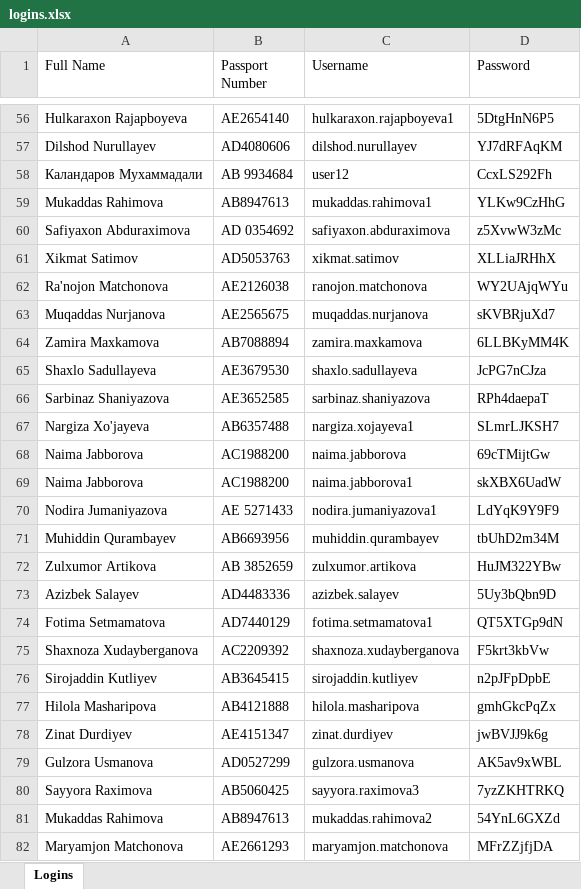
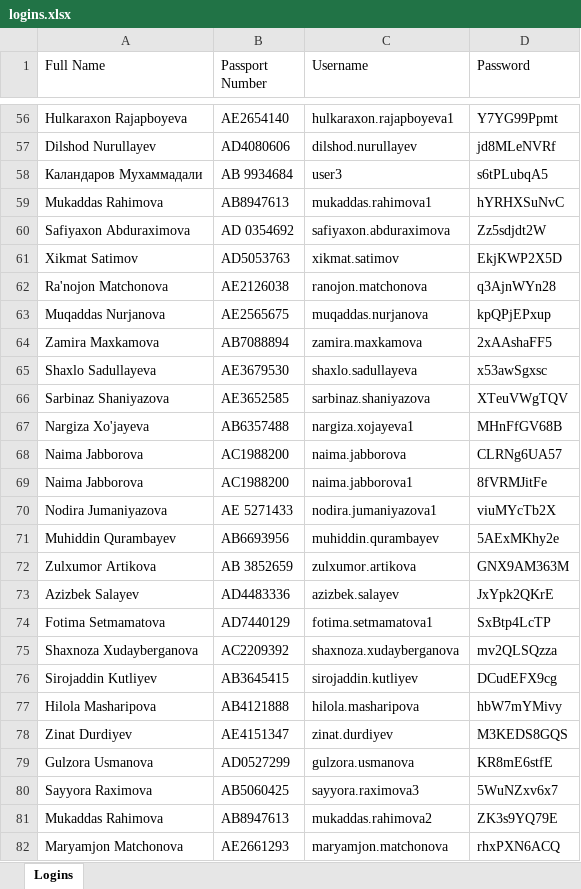
Before and after one commit to OktamovShokhjahon/ic3-backend, an Excel workbook: logins.xlsx, sheet Logins, drawn as a sheet; only a part is shown, gaps mark what is left out; values as stored, in another font and other column widths than the file's, no borders; the diff covers the shown part only; the diff names each change by its address in the sheet, - before the commit and + after, or states it on an @@ line.

Commit message:
passw

```diff
--- a/logins.xlsx (sheet Logins)
+++ b/logins.xlsx (sheet Logins)
-D56 (Password): 5DtgHnN6P5
+D56 (Password): Y7YG99Ppmt
-D57 (Password): YJ7dRFAqKM
+D57 (Password): jd8MLeNVRf
-C58 (Username): user12
+C58 (Username): user3
-D58 (Password): CcxLS292Fh
+D58 (Password): s6tPLubqA5
-D59 (Password): YLKw9CzHhG
+D59 (Password): hYRHXSuNvC
-D60 (Password): z5XvwW3zMc
+D60 (Password): Zz5sdjdt2W
-D61 (Password): XLLiaJRHhX
+D61 (Password): EkjKWP2X5D
-D62 (Password): WY2UAjqWYu
+D62 (Password): q3AjnWYn28
-D63 (Password): sKVBRjuXd7
+D63 (Password): kpQPjEPxup
-D64 (Password): 6LLBKyMM4K
+D64 (Password): 2xAAshaFF5
-D65 (Password): JcPG7nCJza
+D65 (Password): x53awSgxsc
-D66 (Password): RPh4daepaT
+D66 (Password): XTeuVWgTQV
-D67 (Password): SLmrLJKSH7
+D67 (Password): MHnFfGV68B
-D68 (Password): 69cTMijtGw
+D68 (Password): CLRNg6UA57
-D69 (Password): skXBX6UadW
+D69 (Password): 8fVRMJitFe
-D70 (Password): LdYqK9Y9F9
+D70 (Password): viuMYcTb2X
-D71 (Password): tbUhD2m34M
+D71 (Password): 5AExMKhy2e
-D72 (Password): HuJM322YBw
+D72 (Password): GNX9AM363M
-D73 (Password): 5Uy3bQbn9D
+D73 (Password): JxYpk2QKrE
-D74 (Password): QT5XTGp9dN
+D74 (Password): SxBtp4LcTP
-D75 (Password): F5krt3kbVw
+D75 (Password): mv2QLSQzza
-D76 (Password): n2pJFpDpbE
+D76 (Password): DCudEFX9cg
-D77 (Password): gmhGkcPqZx
+D77 (Password): hbW7mYMivy
-D78 (Password): jwBVJJ9k6g
+D78 (Password): M3KEDS8GQS
-D79 (Password): AK5av9xWBL
+D79 (Password): KR8mE6stfE
-D80 (Password): 7yzZKHTRKQ
+D80 (Password): 5WuNZxv6x7
-D81 (Password): 54YnL6GXZd
+D81 (Password): ZK3s9YQ79E
-D82 (Password): MFrZZjfjDA
+D82 (Password): rhxPXN6ACQ
```
Also changed, not shown: 57 edited cells elsewhere in this sheet, 3 other files.
